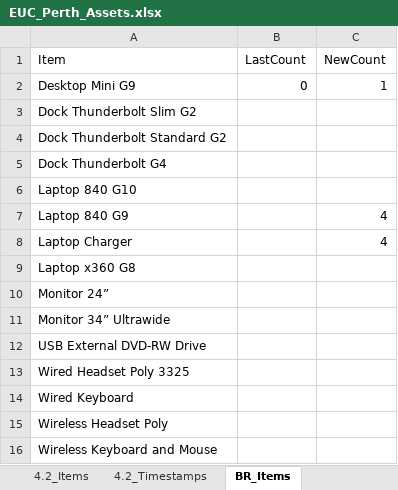
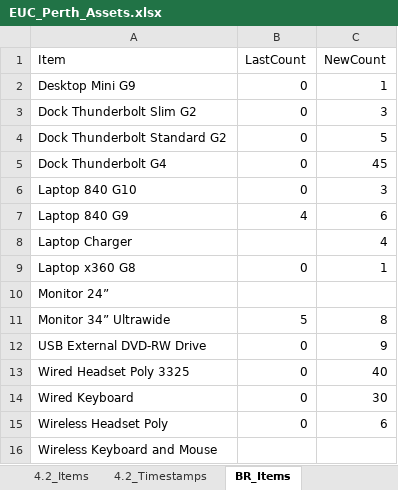
Before and after one commit to m4cd4r4/EUC_AM, an Excel workbook: Build Room/EUC_Perth_Assets.xlsx, sheet BR_Items, drawn as a sheet; values as stored, in another font and other column widths than the file's, no borders; the diff names each change by its address in the sheet, - before the commit and + after, or states it on an @@ line.

```diff
--- a/Build Room/EUC_Perth_Assets.xlsx (sheet BR_Items)
+++ b/Build Room/EUC_Perth_Assets.xlsx (sheet BR_Items)
-B3:B6 (LastCount): (empty)
+B3:B6 (LastCount): 0
-C3 (NewCount): (empty)
+C3 (NewCount): 3
-C4 (NewCount): (empty)
+C4 (NewCount): 5
-C5 (NewCount): (empty)
+C5 (NewCount): 45
-C6 (NewCount): (empty)
+C6 (NewCount): 3
-B7 (LastCount): (empty)
+B7 (LastCount): 4
-C7 (NewCount): 4
+C7 (NewCount): 6
-B9 (LastCount): (empty)
+B9 (LastCount): 0
-C9 (NewCount): (empty)
+C9 (NewCount): 1
-B11 (LastCount): (empty)
+B11 (LastCount): 5
-C11 (NewCount): (empty)
+C11 (NewCount): 8
-B12:B15 (LastCount): (empty)
+B12:B15 (LastCount): 0
-C12 (NewCount): (empty)
+C12 (NewCount): 9
-C13 (NewCount): (empty)
+C13 (NewCount): 40
-C14 (NewCount): (empty)
+C14 (NewCount): 30
-C15 (NewCount): (empty)
+C15 (NewCount): 6
```
Also changed, not shown: sheet 4.2_Timestamps, sheet 4.2_Items, sheet BR_Timestamps, sheet In_Transit_Items, sheet All_SANs, other sheet tabs, 1 other file.
